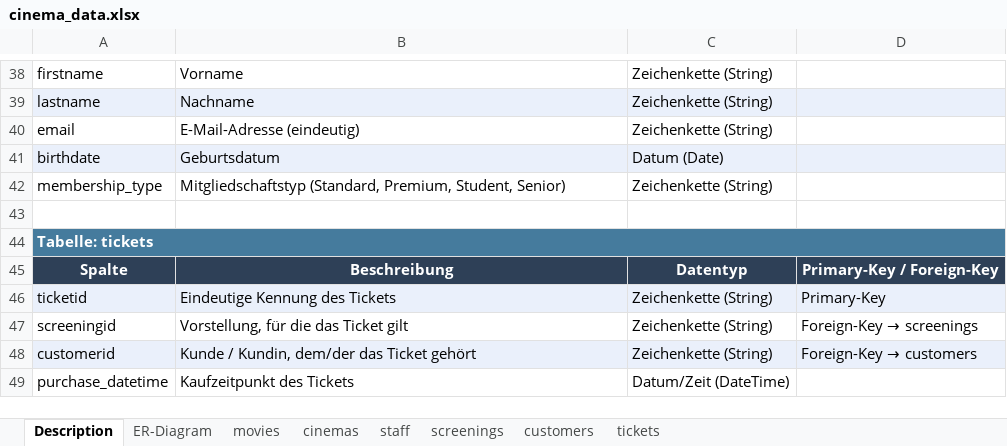
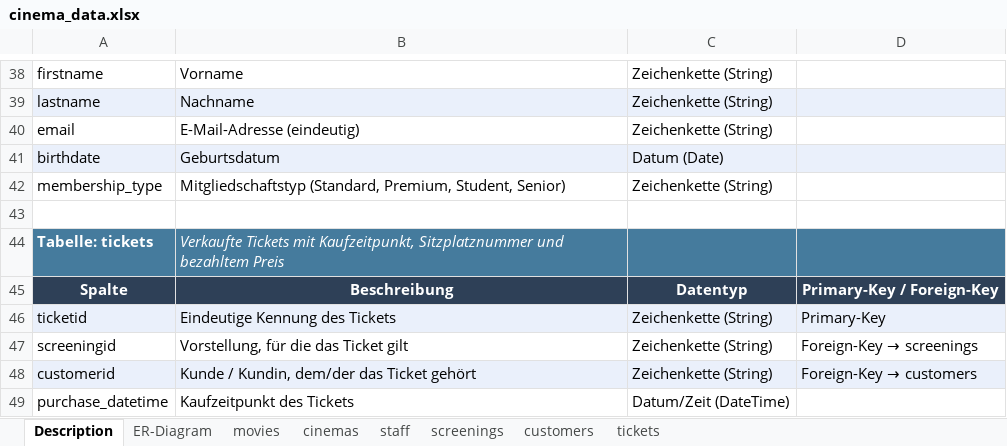
Before and after one commit to mario-gellrich-zhaw/DS_HS2026_LNW, an Excel workbook: DS_HS2026_LNW_I_Example/AP02/cinema_data.xlsx, sheet Description, drawn as a sheet; only a part is shown, gaps mark what is left out; values as stored, in another font and other column widths than the file's, no borders; the diff covers the shown part only; the diff names each change by its address in the sheet, - before the commit and + after, or states it on an @@ line.

```diff
--- a/DS_HS2026_LNW_I_Example/AP02/cinema_data.xlsx (sheet Description)
+++ b/DS_HS2026_LNW_I_Example/AP02/cinema_data.xlsx (sheet Description)
-A44:D44 merged
-B44: (empty)
+B44: Verkaufte Tickets mit Kaufzeitpunkt, Sitzplatznummer und bezahltem Preis
-B44:D44 fill: none
+B44:D44 fill: #457B9D
```
Also changed, not shown: 5 edited cells, cell formats and merged cells elsewhere in this sheet, sheet customers, sheet cinemas, charts or pictures, 2 other files.
